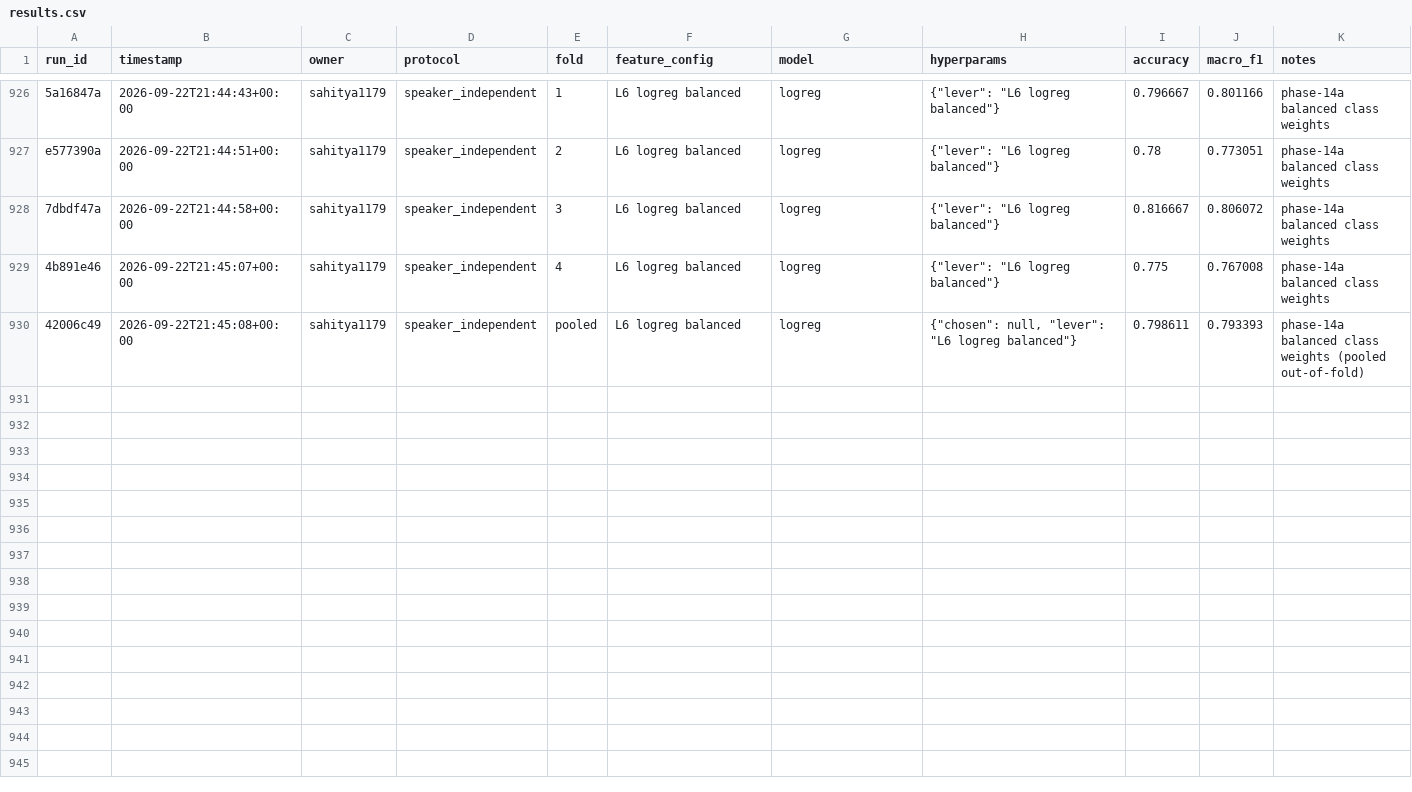
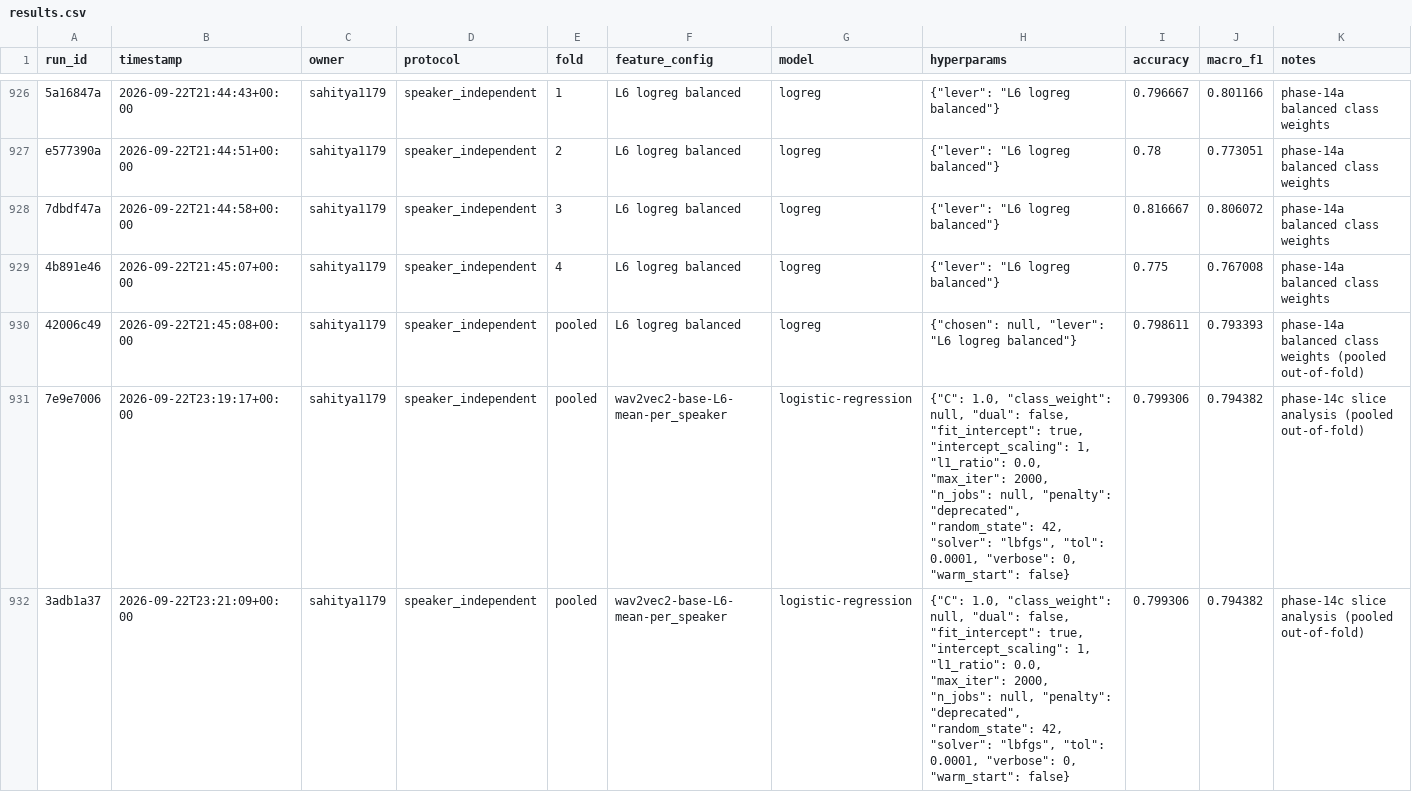
Before and after one commit to Unheard-ser/unheard, a CSV file: results/results.csv, drawn as a sheet; only a part is shown, gaps mark what is left out; the diff names each change by its address in the sheet, - before the commit and + after, or states it on an @@ line.

```diff
--- a/results/results.csv
+++ b/results/results.csv
+row 931: 7e9e7006 | 2026-09-22T23:19:17+00:00 | sahitya1179 | speaker_independent | pooled | wav2vec2-base-L6-mean-per_speaker | logistic-regression | {"C": 1.0, "class_weight": null, "dual": false, "fit_intercept": true, "intercept_scaling": 1, "l1_ratio": 0.0, "max_iter": 2000, "n_jobs": null, "penalty": "deprecated", "random_state": 42, "solver": "lbfgs", "tol": 0.0001, "verbose": 0, "warm_start": false} | 0.799306 | 0.794382 | phase-14c slice analysis (pooled out-of-fold)
+row 932: 3adb1a37 | 2026-09-22T23:21:09+00:00 | sahitya1179 | speaker_independent | pooled | wav2vec2-base-L6-mean-per_speaker | logistic-regression | {"C": 1.0, "class_weight": null, "dual": false, "fit_intercept": true, "intercept_scaling": 1, "l1_ratio": 0.0, "max_iter": 2000, "n_jobs": null, "penalty": "deprecated", "random_state": 42, "solver": "lbfgs", "tol": 0.0001, "verbose": 0, "warm_start": false} | 0.799306 | 0.794382 | phase-14c slice analysis (pooled out-of-fold)
```
Also changed, not shown: 7 other files.
